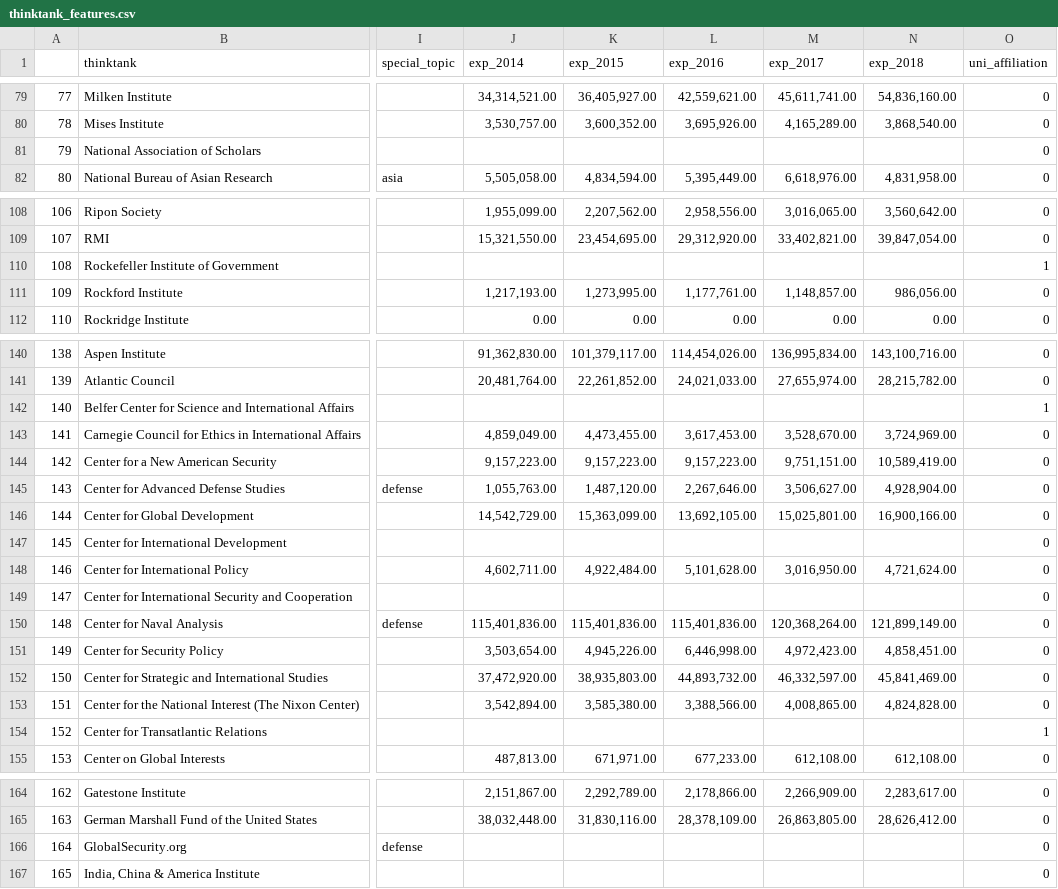
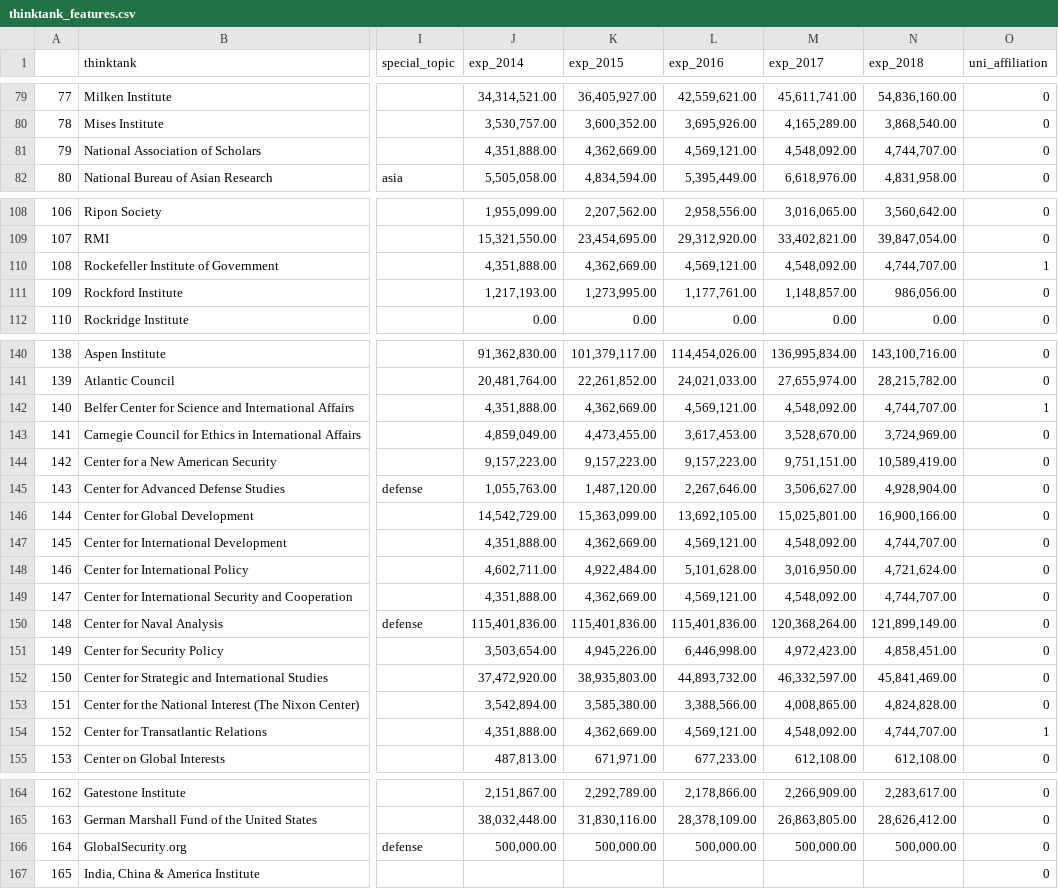
Before and after one commit to jai1802/thinktanks_and_media, a CSV file: data/thinktank_data/thinktank_features.csv, drawn as a sheet; only a part is shown, gaps mark what is left out; the diff covers the shown part only; the diff names each change by its address in the sheet, - before the commit and + after, or states it on an @@ line.

```diff
--- a/data/thinktank_data/thinktank_features.csv
+++ b/data/thinktank_data/thinktank_features.csv
-J81 (exp_2014): (empty)
+J81 (exp_2014): 4,351,888.00
-K81 (exp_2015): (empty)
+K81 (exp_2015): 4,362,669.00
-L81 (exp_2016): (empty)
+L81 (exp_2016): 4,569,121.00
-M81 (exp_2017): (empty)
+M81 (exp_2017): 4,548,092.00
-N81 (exp_2018): (empty)
+N81 (exp_2018): 4,744,707.00
-J110 (exp_2014): (empty)
+J110 (exp_2014): 4,351,888.00
-K110 (exp_2015): (empty)
+K110 (exp_2015): 4,362,669.00
-L110 (exp_2016): (empty)
+L110 (exp_2016): 4,569,121.00
-M110 (exp_2017): (empty)
+M110 (exp_2017): 4,548,092.00
-N110 (exp_2018): (empty)
+N110 (exp_2018): 4,744,707.00
-J142 (exp_2014): (empty)
+J142 (exp_2014): 4,351,888.00
-K142 (exp_2015): (empty)
+K142 (exp_2015): 4,362,669.00
-L142 (exp_2016): (empty)
+L142 (exp_2016): 4,569,121.00
-M142 (exp_2017): (empty)
+M142 (exp_2017): 4,548,092.00
-N142 (exp_2018): (empty)
+N142 (exp_2018): 4,744,707.00
-J147 (exp_2014): (empty)
+J147 (exp_2014): 4,351,888.00
-K147 (exp_2015): (empty)
+K147 (exp_2015): 4,362,669.00
-L147 (exp_2016): (empty)
+L147 (exp_2016): 4,569,121.00
-M147 (exp_2017): (empty)
+M147 (exp_2017): 4,548,092.00
-N147 (exp_2018): (empty)
+N147 (exp_2018): 4,744,707.00
-J149 (exp_2014): (empty)
+J149 (exp_2014): 4,351,888.00
-K149 (exp_2015): (empty)
+K149 (exp_2015): 4,362,669.00
-L149 (exp_2016): (empty)
+L149 (exp_2016): 4,569,121.00
-M149 (exp_2017): (empty)
+M149 (exp_2017): 4,548,092.00
-N149 (exp_2018): (empty)
+N149 (exp_2018): 4,744,707.00
-J154 (exp_2014): (empty)
+J154 (exp_2014): 4,351,888.00
-K154 (exp_2015): (empty)
+K154 (exp_2015): 4,362,669.00
-L154 (exp_2016): (empty)
+L154 (exp_2016): 4,569,121.00
-M154 (exp_2017): (empty)
+M154 (exp_2017): 4,548,092.00
-N154 (exp_2018): (empty)
+N154 (exp_2018): 4,744,707.00
-J166 (exp_2014): (empty)
+J166 (exp_2014): 500,000.00
-K166 (exp_2015): (empty)
+K166 (exp_2015): 500,000.00
-L166 (exp_2016): (empty)
+L166 (exp_2016): 500,000.00
-M166 (exp_2017): (empty)
+M166 (exp_2017): 500,000.00
-N166 (exp_2018): (empty)
+N166 (exp_2018): 500,000.00
```
Also changed, not shown: 15 edited cells elsewhere in this file, data/master_panel.csv, 12 other files.
